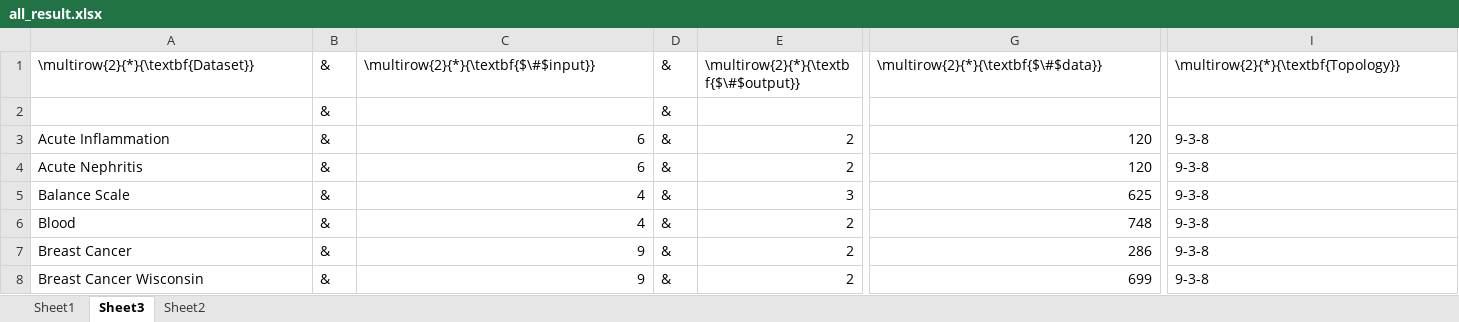
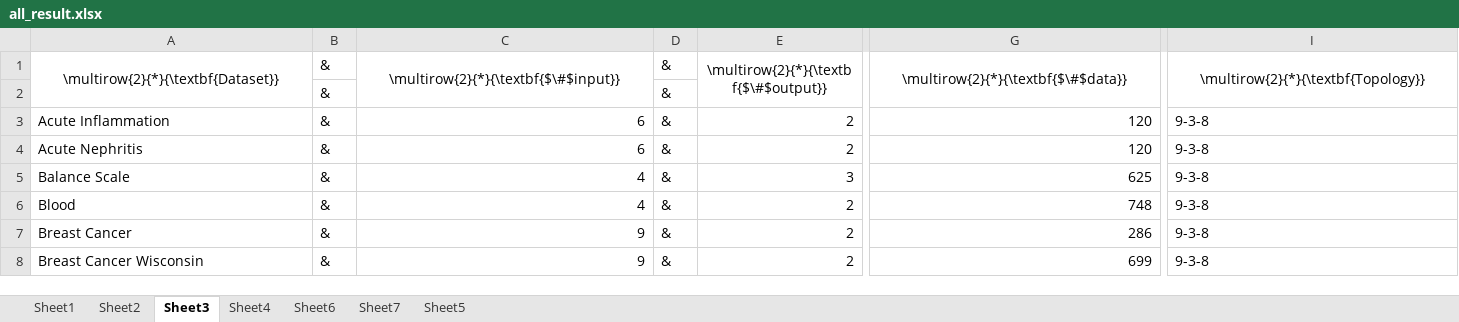
Before and after one commit to Neuromophic/Split_Manufacturing_One_Mask, an Excel workbook: result/all_result.xlsx, sheet Sheet3, drawn as a sheet; only a part is shown, gaps mark what is left out; values as stored, in another font and other column widths than the file's, no borders; the diff covers the shown part only; the diff names each change by its address in the sheet, - before the commit and + after, or states it on an @@ line.

```diff
--- a/result/all_result.xlsx (sheet Sheet3)
+++ b/result/all_result.xlsx (sheet Sheet3)
+sheet tab: Sheet4
+sheet tab: Sheet6
+sheet tab: Sheet7
+sheet tab: Sheet5
@@ sheet tab order changed: Sheet1 | Sheet2 | Sheet3 | Sheet4 | Sheet6 | Sheet7 | Sheet5 @@
-A1 alignment: left
+A1 alignment: center
+A1:A2 merged
-C1 alignment: left
+C1 alignment: center
+C1:C2 merged
-E1 alignment: left
+E1 alignment: center
+E1:E2 merged
-G1 alignment: left
+G1 alignment: center
+G1:G2 merged
-I1 alignment: left
+I1 alignment: center
+I1:I2 merged
```
Also changed, not shown: 43 added rows elsewhere in this sheet, 2 other files.
